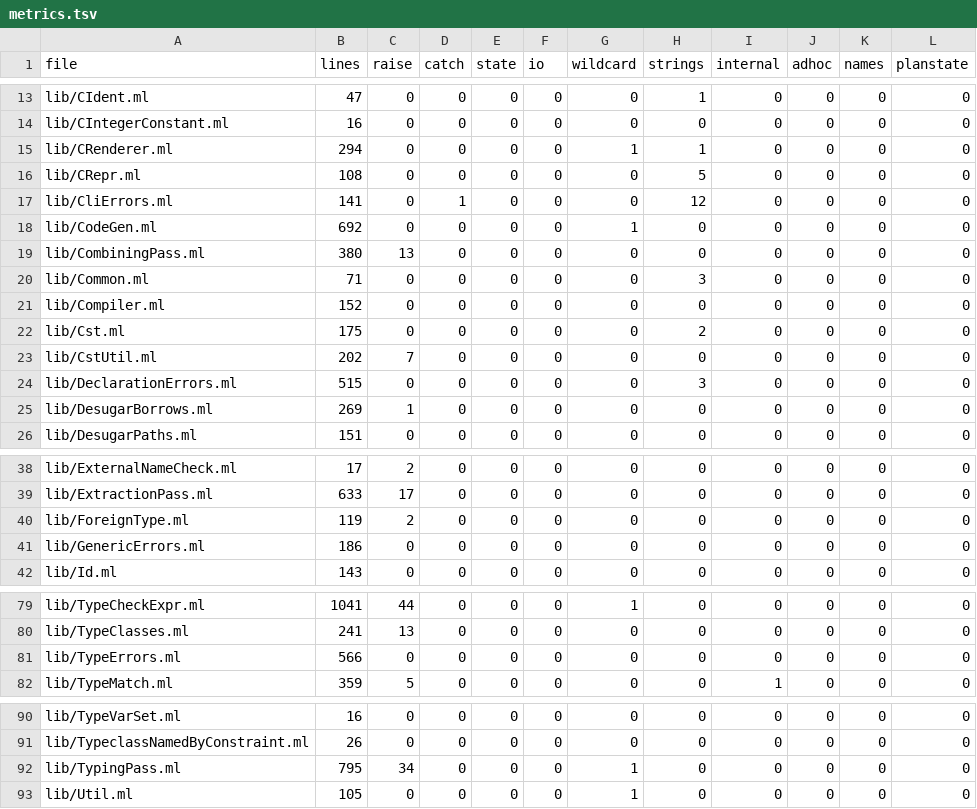
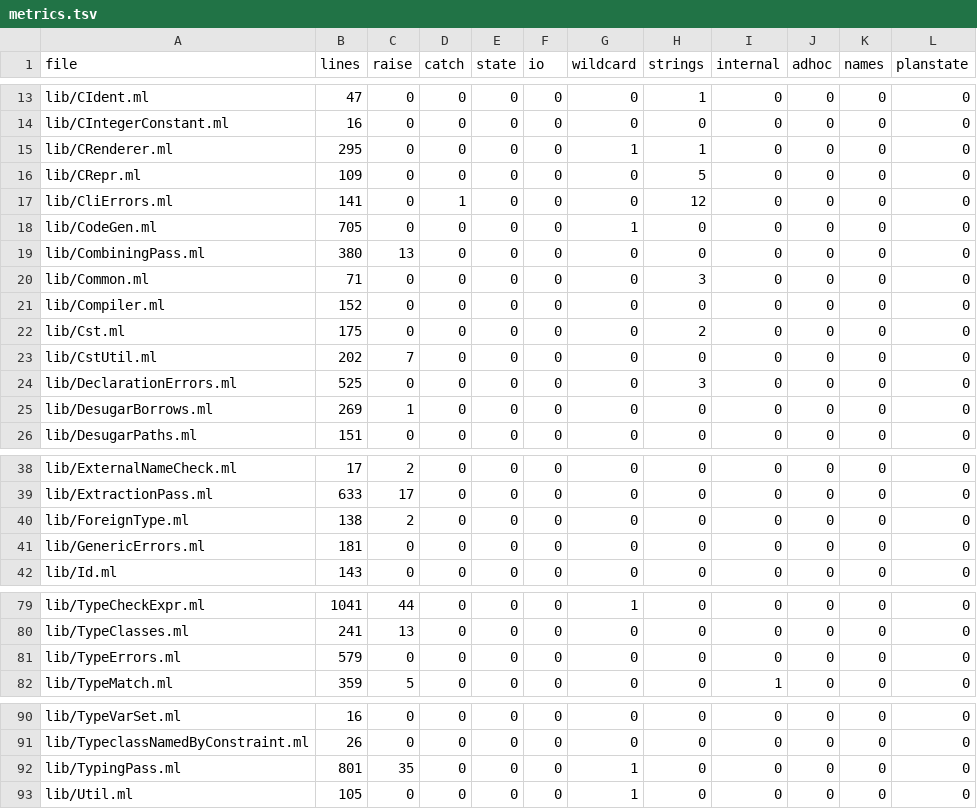
Before and after one commit to seiei-sogen/zustral, a TSV file: tools/refactoring/expected/metrics.tsv, drawn as a sheet; only a part is shown, gaps mark what is left out.

```diff
--- a/tools/refactoring/expected/metrics.tsv
+++ b/tools/refactoring/expected/metrics.tsv
@@ -14,6 +14,6 @@ lib/CIdent.ml	47	0	0	0	0	0	1	0	0	0	0
 lib/CIntegerConstant.ml	16	0	0	0	0	0	0	0	0	0	0
-lib/CRenderer.ml	294	0	0	0	0	1	1	0	0	0	0
-lib/CRepr.ml	108	0	0	0	0	0	5	0	0	0	0
+lib/CRenderer.ml	295	0	0	0	0	1	1	0	0	0	0
+lib/CRepr.ml	109	0	0	0	0	0	5	0	0	0	0
 lib/CliErrors.ml	141	0	1	0	0	0	12	0	0	0	0
-lib/CodeGen.ml	692	0	0	0	0	1	0	0	0	0	0
+lib/CodeGen.ml	705	0	0	0	0	1	0	0	0	0	0
 lib/CombiningPass.ml	380	13	0	0	0	0	0	0	0	0	0
@@ -23,3 +23,3 @@ lib/Cst.ml	175	0	0	0	0	0	2	0	0	0	0
 lib/CstUtil.ml	202	7	0	0	0	0	0	0	0	0	0
-lib/DeclarationErrors.ml	515	0	0	0	0	0	3	0	0	0	0
+lib/DeclarationErrors.ml	525	0	0	0	0	0	3	0	0	0	0
 lib/DesugarBorrows.ml	269	1	0	0	0	0	0	0	0	0	0
@@ -39,4 +39,4 @@ lib/ExternalNameCheck.ml	17	2	0	0	0	0	0	0	0	0	0
 lib/ExtractionPass.ml	633	17	0	0	0	0	0	0	0	0	0
-lib/ForeignType.ml	119	2	0	0	0	0	0	0	0	0	0
-lib/GenericErrors.ml	186	0	0	0	0	0	0	0	0	0	0
+lib/ForeignType.ml	138	2	0	0	0	0	0	0	0	0	0
+lib/GenericErrors.ml	181	0	0	0	0	0	0	0	0	0	0
 lib/Id.ml	143	0	0	0	0	0	0	0	0	0	0
@@ -80,3 +80,3 @@ lib/TypeCheckExpr.ml	1041	44	0	0	0	1	0	0	0	0	0
 lib/TypeClasses.ml	241	13	0	0	0	0	0	0	0	0	0
-lib/TypeErrors.ml	566	0	0	0	0	0	0	0	0	0	0
+lib/TypeErrors.ml	579	0	0	0	0	0	0	0	0	0	0
 lib/TypeMatch.ml	359	5	0	0	0	0	0	1	0	0	0
@@ -91,3 +91,3 @@ lib/TypeVarSet.ml	16	0	0	0	0	0	0	0	0	0	0
 lib/TypeclassNamedByConstraint.ml	26	0	0	0	0	0	0	0	0	0	0
-lib/TypingPass.ml	795	34	0	0	0	1	0	0	0	0	0
+lib/TypingPass.ml	801	35	0	0	0	1	0	0	0	0	0
 lib/Util.ml	105	0	0	0	0	1	0	0	0	0	0
```
Also changed, not shown: 16 other files.
